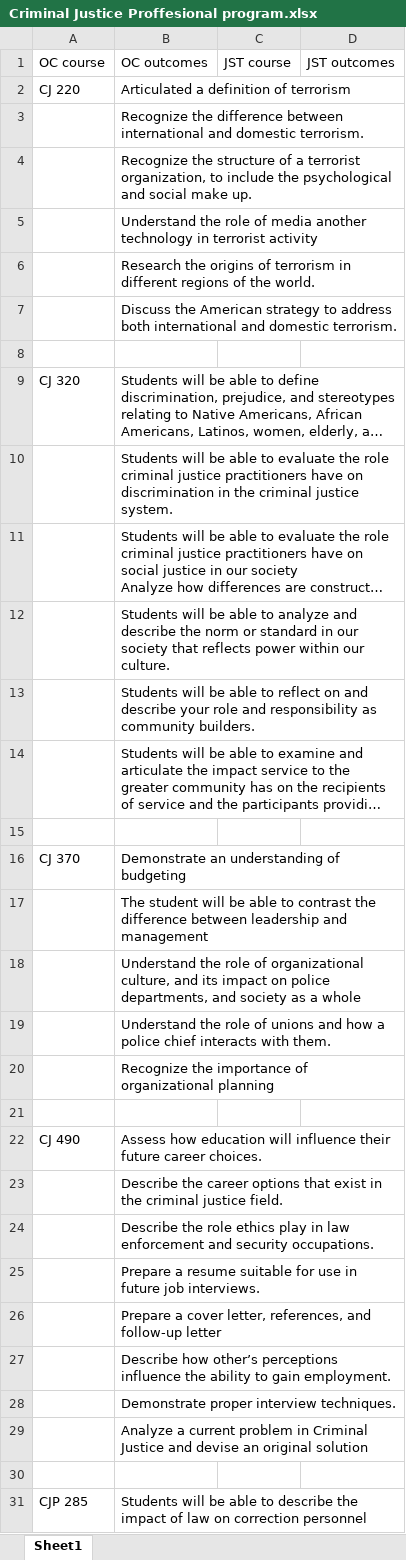
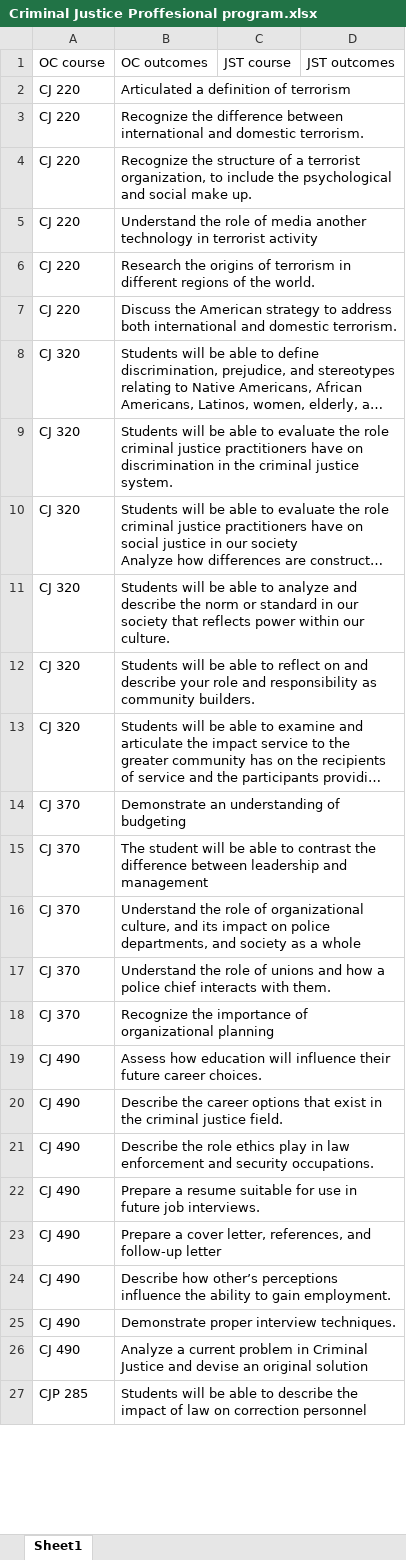
Before and after one commit to koryslaby/MCE-Project-for-MVAA, an Excel workbook: files/Criminal Justice Proffesional program.xlsx, sheet Sheet1, drawn as a sheet; only a part is shown; long unchanged cells end in …; values as stored, in another font and other column widths than the file's, no cell formats; removed rows and columns are numbered as before the commit, all else as after; the diff covers the shown part only; the diff names each change by its address in the sheet, - before the commit and + after, or states it on an @@ line.

```diff
--- a/files/Criminal Justice Proffesional program.xlsx (sheet Sheet1)
+++ b/files/Criminal Justice Proffesional program.xlsx (sheet Sheet1)
-A3:A7: (empty)
+A3:A7: CJ 220
-row 8: (empty)
-A9:A13: (empty)
+A9:A13: CJ 320
-row 15: (empty)
-A15:A18: (empty)
+A15:A18: CJ 370
-row 21: (empty)
-A20:A26: (empty)
+A20:A26: CJ 490
-row 30: (empty)
```
Also changed, not shown: 6 removed rows and 38 edited cells elsewhere in this sheet, cell formats, files/Insurance Claims Investigation minor.xlsx, files/InsuranceRisk Management Major.xlsx, 8 other files.
